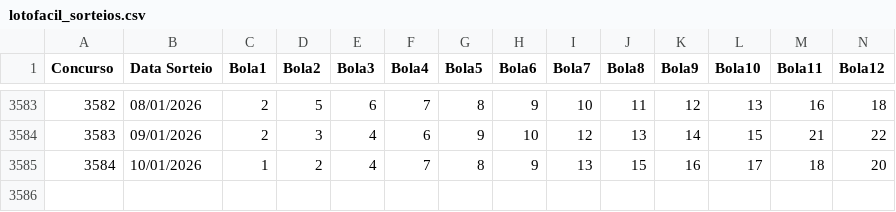
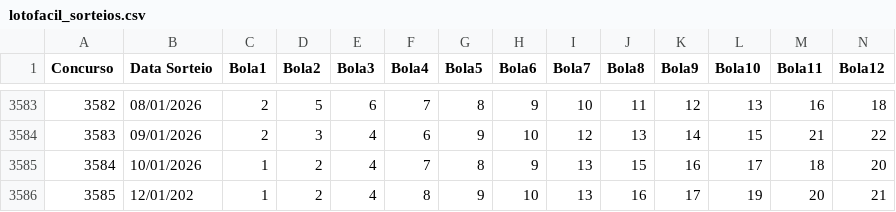
Before and after one commit to wmtechti/lotofacil-analysis, a CSV file: data/lotofacil_sorteios.csv, drawn as a sheet; only a part is shown, gaps mark what is left out; rows hold the shown columns only; the diff names each change by its address in the sheet, - before the commit and + after, or states it on an @@ line.

```diff
--- a/data/lotofacil_sorteios.csv
+++ b/data/lotofacil_sorteios.csv
+row 3586: 3585 | 12/01/202 | 1 | 2 | 4 | 8 | 9 | 10 | 13 | 16 | 17 | 19 | 20 | 21
```
